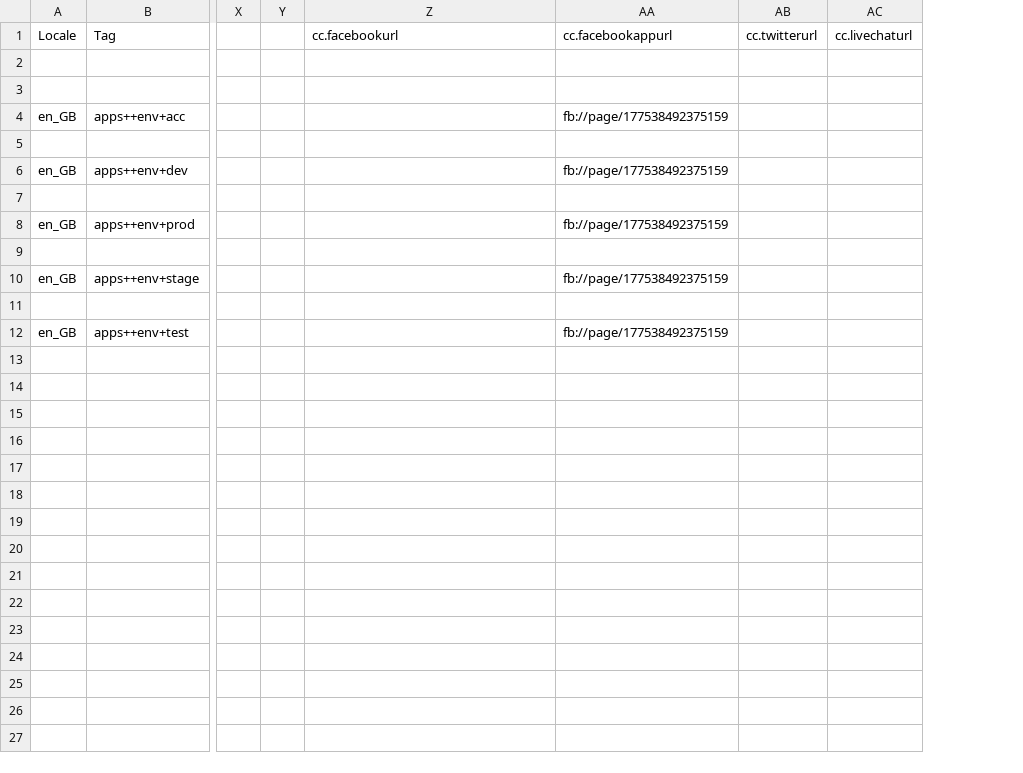
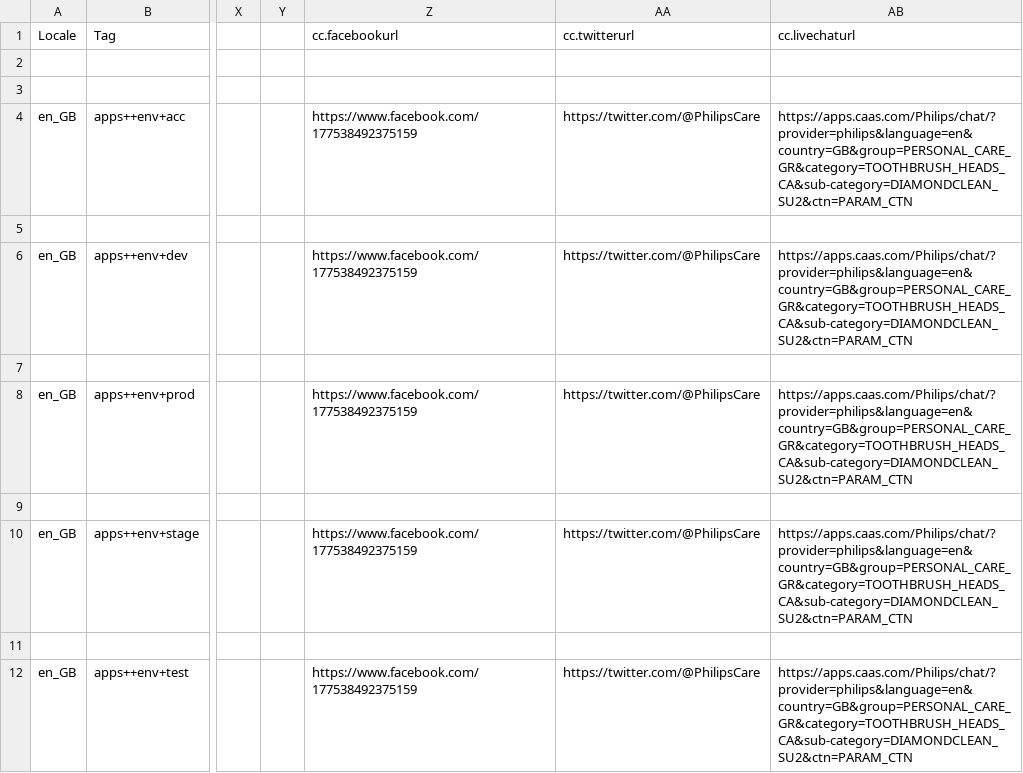
Before and after one commit to rahul2008/mobile-plf-android, a CSV file: Source/DemoApp/launchDigitalCare/src/main/assets/77000.csv, drawn as a sheet; only a part is shown, gaps mark what is left out; removed rows and columns are numbered as before the commit, all else as after; the diff names each change by its address in the sheet, - before the commit and + after, or states it on an @@ line.

```diff
--- a/Source/DemoApp/launchDigitalCare/src/main/assets/77000.csv
+++ b/Source/DemoApp/launchDigitalCare/src/main/assets/77000.csv
-column AA (cc.facebookappurl), rows 4-12: fb://page/177538492375159 |  | fb://page/177538492375159 |  | fb://page/177538492375159 |  | fb://page/177538492375159 |  | fb://page/177538492375159
-column AB (cc.twitterurl), empty
-column AC (cc.livechaturl), empty
+column AA (cc.twitterurl), rows 4-12: https://twitter.com/@PhilipsCare |  | https://twitter.com/@PhilipsCare |  | https://twitter.com/@PhilipsCare |  | https://twitter.com/@PhilipsCare |  | https://twitter.com/@PhilipsCare
+column AB (cc.livechaturl), rows 4-12: https://apps.caas.com/Philips/chat/?provider=philips&language=en&country=GB&group=PERSONAL_CARE_GR&category=TOOTHBRUSH_HEADS_CA&sub-category=DIAMONDCLEAN_SU2&ctn=PARAM_CTN |  | https://apps.caas.com/Philips/chat/?provider=philips&language=en&country=GB&group=PERSONAL_CARE_GR&category=TOOTHBRUSH_HEADS_CA&sub-category=DIAMONDCLEAN_SU2&ctn=PARAM_CTN |  | https://apps.caas.com/Philips/chat/?provider=philips&language=en&country=GB&group=PERSONAL_CARE_GR&category=TOOTHBRUSH_HEADS_CA&sub-category=DIAMONDCLEAN_SU2&ctn=PARAM_CTN |  | https://apps.caas.com/Philips/chat/?provider=philips&language=en&country=GB&group=PERSONAL_CARE_GR&category=TOOTHBRUSH_HEADS_CA&sub-category=DIAMONDCLEAN_SU2&ctn=PARAM_CTN |  | https://apps.caas.com/Philips/chat/?provider=philips&language=en&country=GB&group=PERSONAL_CARE_GR&category=TOOTHBRUSH_HEADS_CA&sub-category=DIAMONDCLEAN_SU2&ctn=PARAM_CTN
-Z4 (cc.facebookurl): (empty)
+Z4 (cc.facebookurl): https://www.facebook.com/177538492375159
-Z6 (cc.facebookurl): (empty)
+Z6 (cc.facebookurl): https://www.facebook.com/177538492375159
-Z8 (cc.facebookurl): (empty)
+Z8 (cc.facebookurl): https://www.facebook.com/177538492375159
-Z10 (cc.facebookurl): (empty)
+Z10 (cc.facebookurl): https://www.facebook.com/177538492375159
-Z12 (cc.facebookurl): (empty)
+Z12 (cc.facebookurl): https://www.facebook.com/177538492375159
```
Also changed, not shown: Source/DemoApp/launchDigitalCare/src/main/assets/77001.csv, 9 other files.
